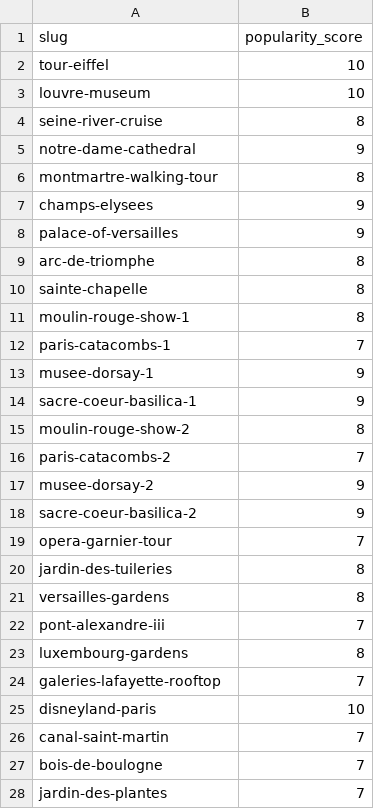
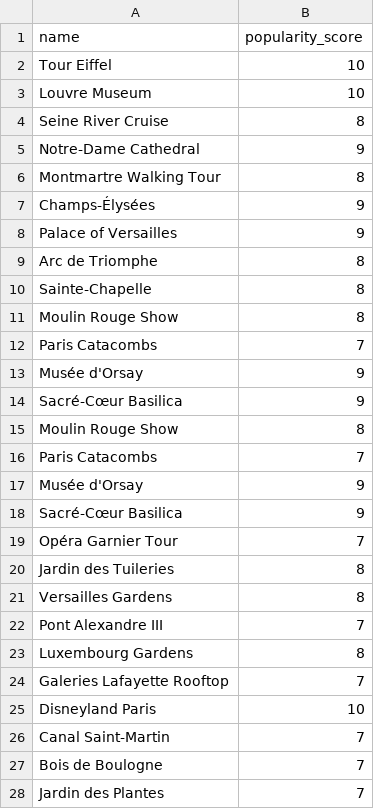
Before and after one commit to Nayskoll/supermaps2.0, a CSV file: popularity_score.csv, drawn as a sheet; only a part is shown; the diff covers the shown part only.

```diff
--- a/popularity_score.csv
+++ b/popularity_score.csv
@@ -1,28 +1,28 @@
-slug,popularity_score
-tour-eiffel,10
-louvre-museum,10
-seine-river-cruise,8
-notre-dame-cathedral,9
-montmartre-walking-tour,8
-champs-elysees,9
-palace-of-versailles,9
-arc-de-triomphe,8
-sainte-chapelle,8
-moulin-rouge-show-1,8
-paris-catacombs-1,7
-musee-dorsay-1,9
-sacre-coeur-basilica-1,9
-moulin-rouge-show-2,8
-paris-catacombs-2,7
-musee-dorsay-2,9
-sacre-coeur-basilica-2,9
-opera-garnier-tour,7
-jardin-des-tuileries,8
-versailles-gardens,8
-pont-alexandre-iii,7
-luxembourg-gardens,8
-galeries-lafayette-rooftop,7
-disneyland-paris,10
-canal-saint-martin,7
-bois-de-boulogne,7
-jardin-des-plantes,7
+name,popularity_score
+Tour Eiffel,10
+Louvre Museum,10
+Seine River Cruise,8
+Notre-Dame Cathedral,9
+Montmartre Walking Tour,8
+Champs-Élysées,9
+Palace of Versailles,9
+Arc de Triomphe,8
+Sainte-Chapelle,8
+Moulin Rouge Show,8
+Paris Catacombs,7
+Musée d'Orsay,9
+Sacré-Cœur Basilica,9
+Moulin Rouge Show,8
+Paris Catacombs,7
+Musée d'Orsay,9
+Sacré-Cœur Basilica,9
+Opéra Garnier Tour,7
+Jardin des Tuileries,8
+Versailles Gardens,8
+Pont Alexandre III,7
+Luxembourg Gardens,8
+Galeries Lafayette Rooftop,7
+Disneyland Paris,10
+Canal Saint-Martin,7
+Bois de Boulogne,7
+Jardin des Plantes,7
```
Also changed, not shown: 87 edited cells elsewhere in this file, paris_activities_high_touristic.csv, 3 other files.
